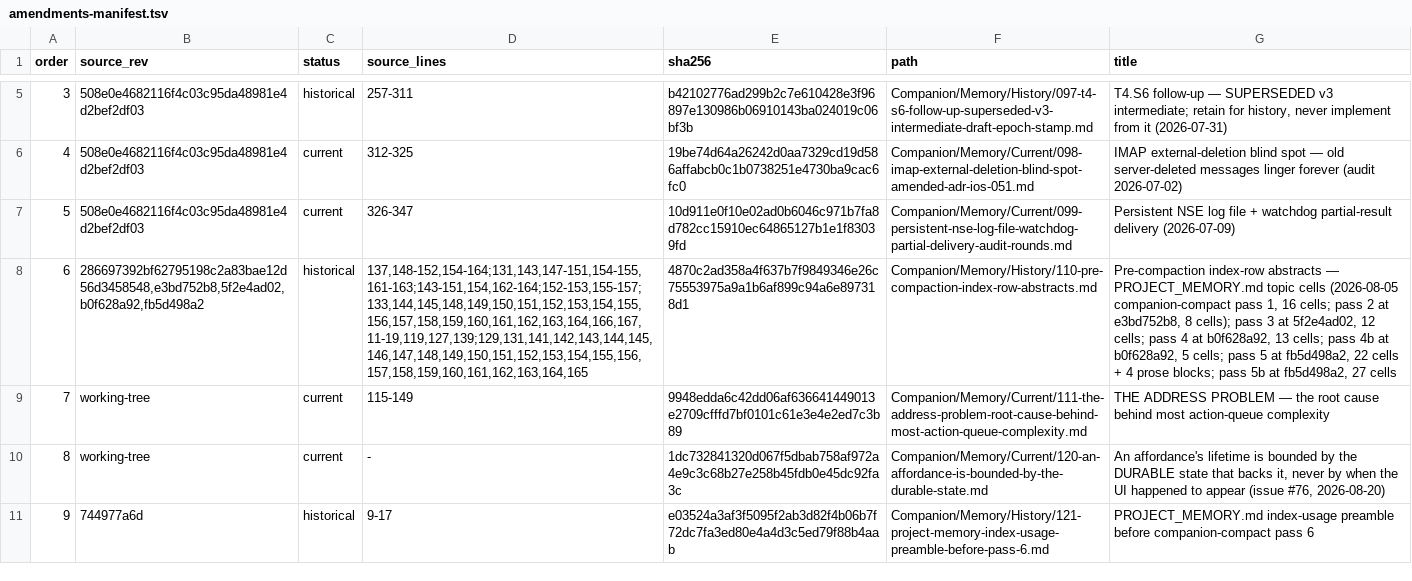
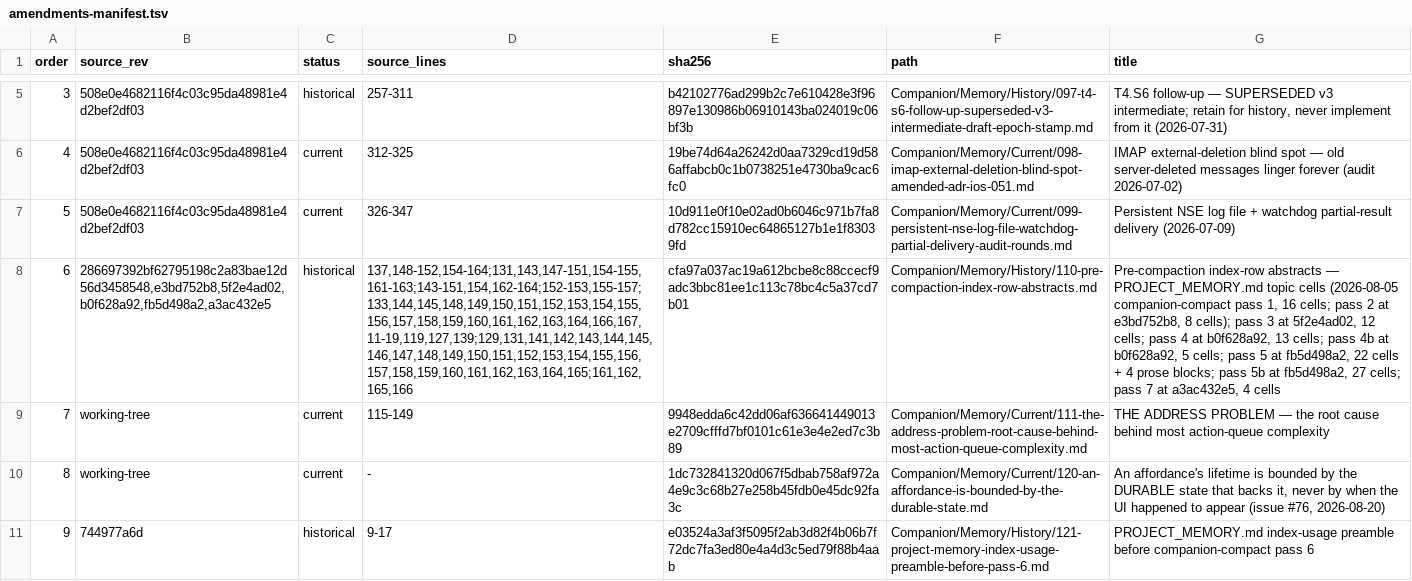
Before and after one commit to TabMail/tabmail-ios, a TSV file: Companion/Memory/amendments-manifest.tsv, drawn as a sheet; only a part is shown, gaps mark what is left out; the diff names each change by its address in the sheet, - before the commit and + after, or states it on an @@ line.

Commit message:
Shorten four bloated memory-index rows into the history abstracts store
companion-compact pass 7 on PROJECT_MEMORY.md, which crossed its 25 KB budget at 806b12af8 and grew to 26,890 bytes with the two sign-out handshake rows (1,285 and 624 bytes on one index line each). The topic cells of rows 161, 162, 165 and 166 are stored verbatim in Companion/Memory/History/110-pre-compaction-index-row-abstracts.md under pass-7 markers, recorded with byte counts and sha256 in compaction-2026-09-03-manifest.tsv, and the index keeps a shortened routing cell carrying the title and the discriminating symbols. The amendments manifest row for the abstracts store is re-pinned to the new file hash.

Verification: rebuilding the index from the stored cells reproduces the pre-pass file byte for byte (sha256 match); all 15 sampled phrases from the moved text still match under Companion/Memory; the 124 index links resolve; Scripts/compact_companion_docs.rb verify passes. PROJECT_MEMORY.md is 26,890 -> 25,727 bytes. No content was deleted.

Residual: the file stays 727 bytes over budget. 91 of its 127 rows are frozen to an exact string by the verifier (14,857 bytes) and the remaining free rows are ~300-byte abstracts already shortened by pass 5b, so each new topic (>= 250 bytes of row scaffolding) re-crosses the budget. Whether to raise the iOS PROJECT_MEMORY.md budget or change the frozen-row format is an owner decision, not taken here.
Signed-off-by: Kwang Moo Yi <kmyi@tabmail.ai>

```diff
--- a/Companion/Memory/amendments-manifest.tsv
+++ b/Companion/Memory/amendments-manifest.tsv
-B8 (source_rev): 286697392bf62795198c2a83bae12d56d3458548,e3bd752b8,5f2e4ad02,b0f628a92,fb5d498a2
+B8 (source_rev): 286697392bf62795198c2a83bae12d56d3458548,e3bd752b8,5f2e4ad02,b0f628a92,fb5d498a2,a3ac432e5
-D8 (source_lines): 137,148-152,154-164;131,143,147-151,154-155,161-163;143-151,154,162-164;152-153,155-157;133,144,145,148,149,150,151,152,153,154,155,156,157,158,159,160,161,162,163,164,166,167,11-19,119,127,139;129,131,141,142,143,144,145,146,147,148,149,150,151,152,153,154,155,156,157,158,159,160,161,162,163,164,165
+D8 (source_lines): 137,148-152,154-164;131,143,147-151,154-155,161-163;143-151,154,162-164;152-153,155-157;133,144,145,148,149,150,151,152,153,154,155,156,157,158,159,160,161,162,163,164,166,167,11-19,119,127,139;129,131,141,142,143,144,145,146,147,148,149,150,151,152,153,154,155,156,157,158,159,160,161,162,163,164,165;161,162,165,166
-E8 (sha256): 4870c2ad358a4f637b7f9849346e26c75553975a9a1b6af899c94a6e897318d1
+E8 (sha256): cfa97a037ac19a612bcbe8c88ccecf9adc3bbc81ee1c113c78bc4c5a37cd7b01
-G8 (title): …fb5d498a2, 27 cells
+G8 (title): …fb5d498a2, 27 cells; pass 7 at a3ac432e5, 4 cells
```
Also changed, not shown: 3 other files.
